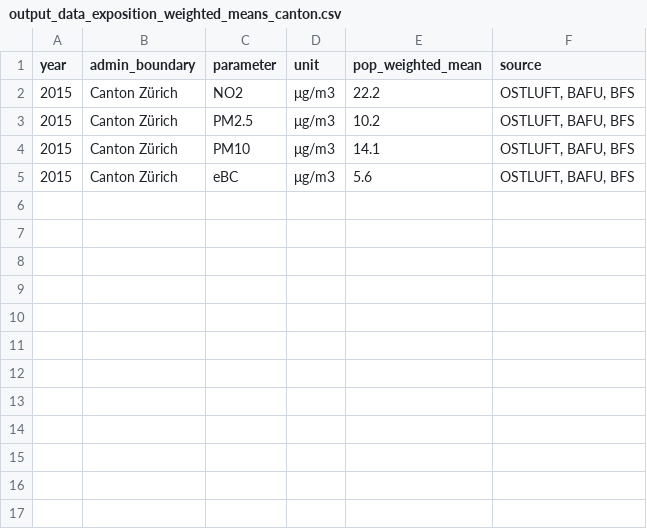
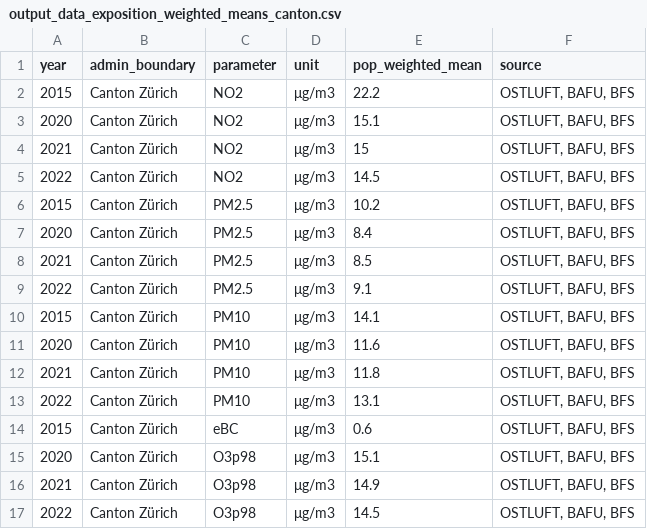
Before and after one commit to awelZH/airquality, a CSV file: inst/extdata/output_data_exposition_weighted_means_canton.csv, drawn as a sheet.

```diff
--- a/inst/extdata/output_data_exposition_weighted_means_canton.csv
+++ b/inst/extdata/output_data_exposition_weighted_means_canton.csv
@@ -2,4 +2,16 @@ year;admin_boundary;parameter;unit;pop_weighted_mean;source
 2015;Canton Zürich;NO2;μg/m3;22.2;OSTLUFT, BAFU, BFS
+2020;Canton Zürich;NO2;μg/m3;15.1;OSTLUFT, BAFU, BFS
+2021;Canton Zürich;NO2;μg/m3;15;OSTLUFT, BAFU, BFS
+2022;Canton Zürich;NO2;μg/m3;14.5;OSTLUFT, BAFU, BFS
 2015;Canton Zürich;PM2.5;μg/m3;10.2;OSTLUFT, BAFU, BFS
+2020;Canton Zürich;PM2.5;μg/m3;8.4;OSTLUFT, BAFU, BFS
+2021;Canton Zürich;PM2.5;μg/m3;8.5;OSTLUFT, BAFU, BFS
+2022;Canton Zürich;PM2.5;μg/m3;9.1;OSTLUFT, BAFU, BFS
 2015;Canton Zürich;PM10;μg/m3;14.1;OSTLUFT, BAFU, BFS
-2015;Canton Zürich;eBC;μg/m3;5.6;OSTLUFT, BAFU, BFS
+2020;Canton Zürich;PM10;μg/m3;11.6;OSTLUFT, BAFU, BFS
+2021;Canton Zürich;PM10;μg/m3;11.8;OSTLUFT, BAFU, BFS
+2022;Canton Zürich;PM10;μg/m3;13.1;OSTLUFT, BAFU, BFS
+2015;Canton Zürich;eBC;μg/m3;0.6;OSTLUFT, BAFU, BFS
+2020;Canton Zürich;O3p98;μg/m3;15.1;OSTLUFT, BAFU, BFS
+2021;Canton Zürich;O3p98;μg/m3;14.9;OSTLUFT, BAFU, BFS
+2022;Canton Zürich;O3p98;μg/m3;14.5;OSTLUFT, BAFU, BFS
```
Also changed, not shown: 10 other files.
